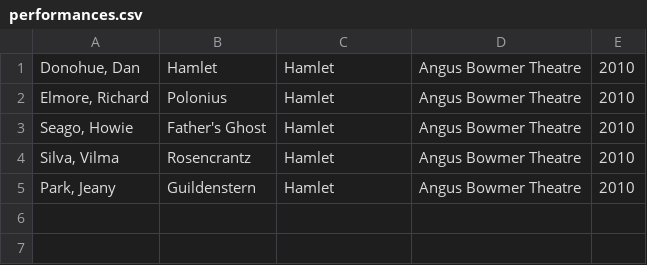
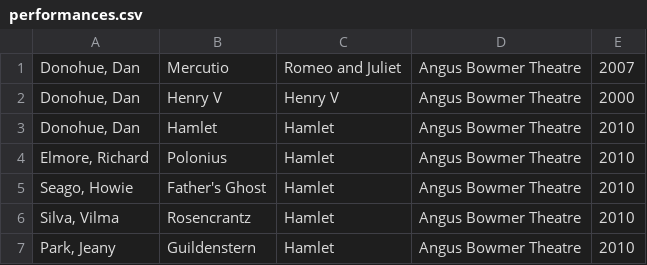
Before and after one commit to wfwalker/statler, a CSV file: performances.csv, drawn as a sheet; the diff names each change by its address in the sheet, - before the commit and + after, or states it on an @@ line.

```diff
--- a/performances.csv
+++ b/performances.csv
+row 1: Donohue, Dan | Mercutio | Romeo and Juliet | Angus Bowmer Theatre | 2007
+row 2: Donohue, Dan | Henry V | Henry V | Angus Bowmer Theatre | 2000
```
Also changed, not shown: osf-production-history.csv, other-plays.csv.
